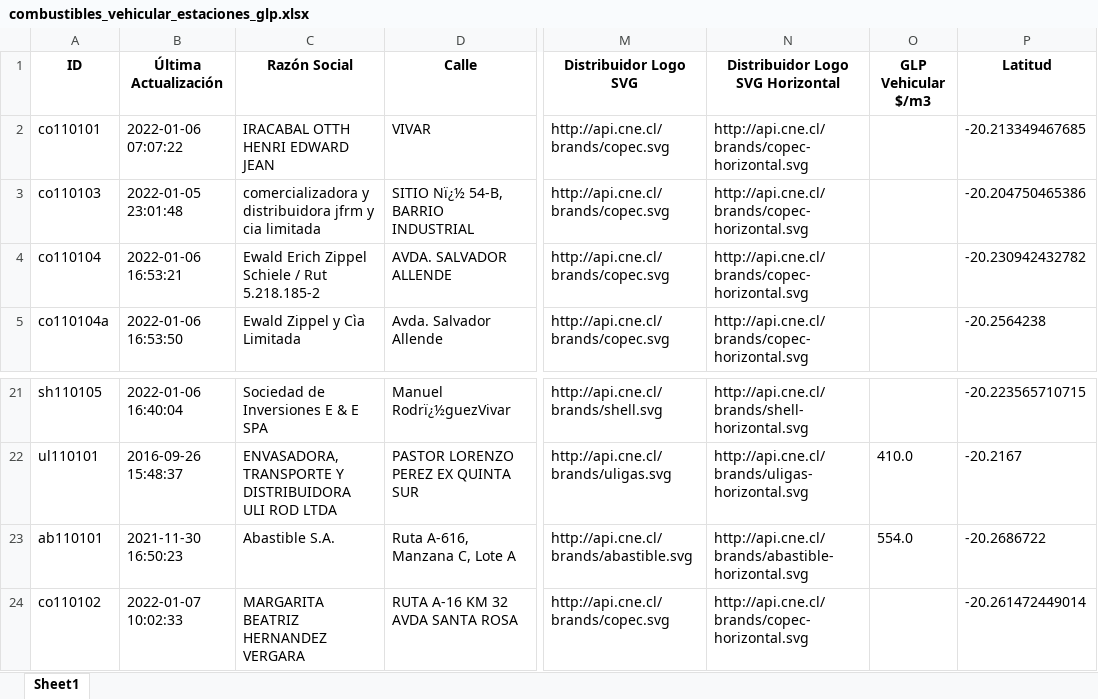
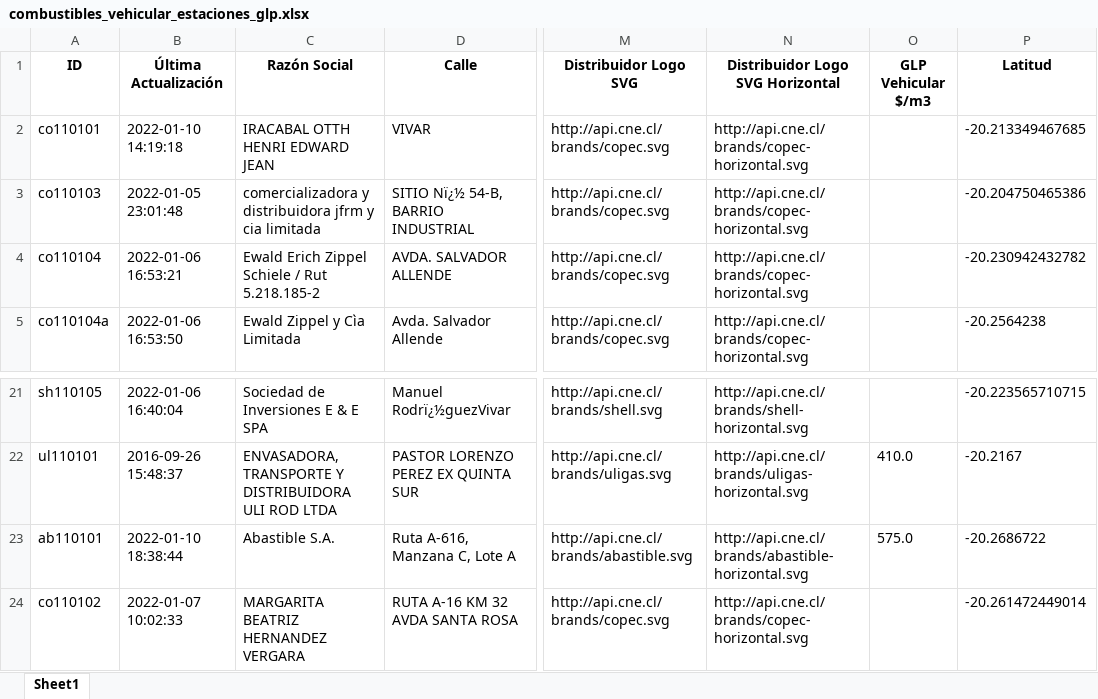
Before and after one commit to Sud-Austral/data_energia, an Excel workbook: combustibles_vehicular_estaciones_glp.xlsx, sheet Sheet1, drawn as a sheet; only a part is shown, gaps mark what is left out; values as stored, in another font and other column widths than the file's, no borders; the diff names each change by its address in the sheet, - before the commit and + after, or states it on an @@ line.

```diff
--- a/combustibles_vehicular_estaciones_glp.xlsx (sheet Sheet1)
+++ b/combustibles_vehicular_estaciones_glp.xlsx (sheet Sheet1)
-B2 (Última Actualización): 2022-01-06 07:07:22
+B2 (Última Actualización): 2022-01-10 14:19:18
-B23 (Última Actualización): 2021-11-30 16:50:23
+B23 (Última Actualización): 2022-01-10 18:38:44
-O23 (GLP Vehicular $/m3): 554.0
+O23 (GLP Vehicular $/m3): 575.0
```
Also changed, not shown: balance-de-energia_v1_balance-nacional_consumo-final.xlsx, calefaccion-en-linea_v1_kerosene.xlsx, 28 other files.
